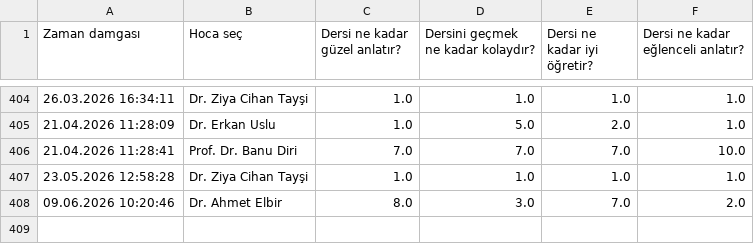
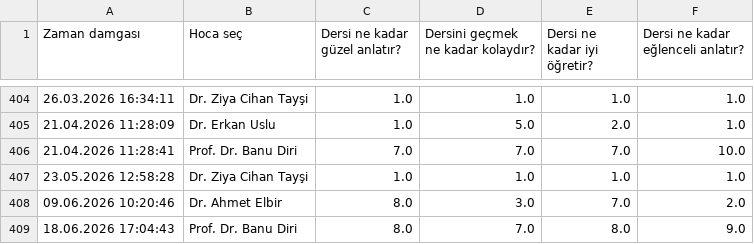
Before and after one commit to baselkelziye/YTU_Bilgisayar_Muhendisligi_Arsiv, a CSV file: readme_olustur/HOCALAR_YILDIZLARI_DOSYASI.csv, drawn as a sheet; only a part is shown, gaps mark what is left out; the diff names each change by its address in the sheet, - before the commit and + after, or states it on an @@ line.

```diff
--- a/readme_olustur/HOCALAR_YILDIZLARI_DOSYASI.csv
+++ b/readme_olustur/HOCALAR_YILDIZLARI_DOSYASI.csv
+row 409: 18.06.2026 17:04:43 | Prof. Dr. Banu Diri | 8.0 | 7.0 | 8.0 | 9.0
```
Also changed, not shown: readme_olustur/DERSLER_YILDIZLARI_DOSYASI.csv, readme_olustur/DERS_YORUMLARI_DOSYASI.csv, 10 other files.
